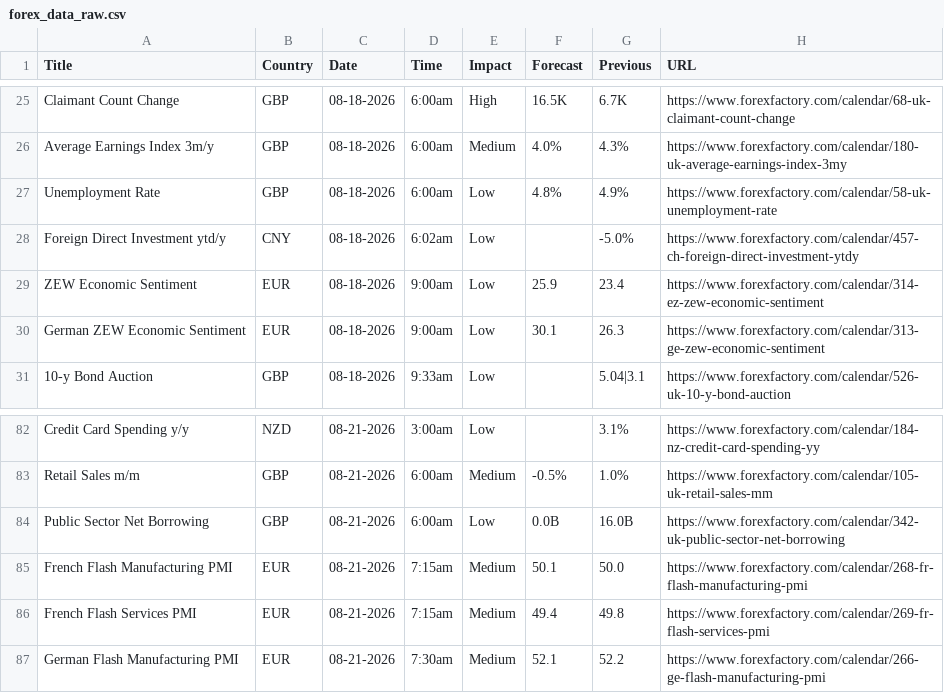
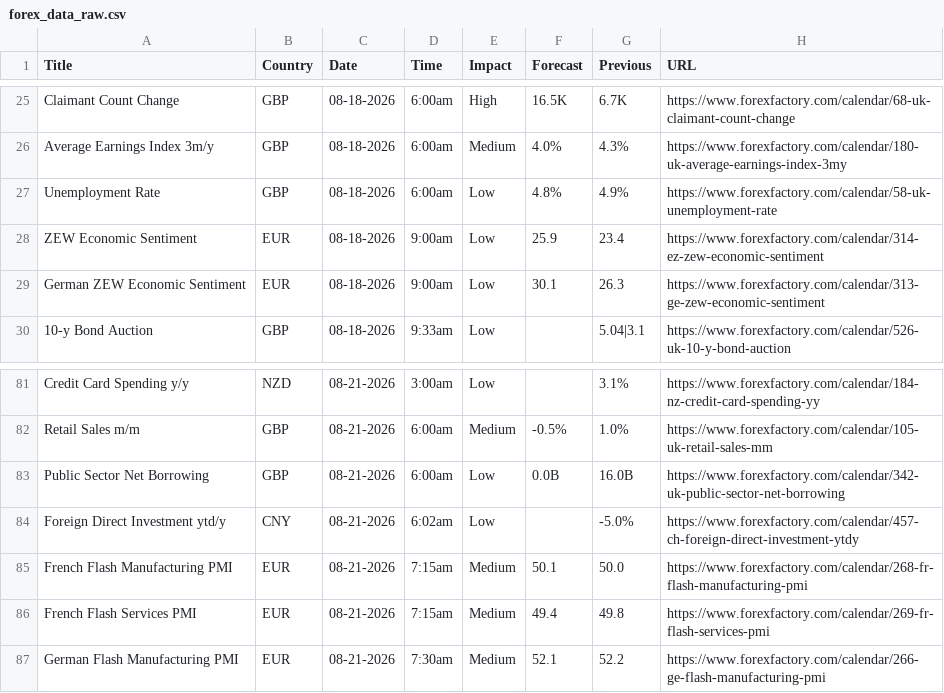
Before and after one commit to CryptoGamerDev/forex-calendar-data, a CSV file: forex_data_raw.csv, drawn as a sheet; only a part is shown, gaps mark what is left out; removed rows and columns are numbered as before the commit, all else as after; the diff names each change by its address in the sheet, - before the commit and + after, or states it on an @@ line.

```diff
--- a/forex_data_raw.csv
+++ b/forex_data_raw.csv
-row 28: Foreign Direct Investment ytd/y | CNY | 08-18-2026 | 6:02am | Low |  | -5.0% | https://www.forexfactory.com/calendar/457-ch-foreign-direct-investment-ytdy
+row 84: Foreign Direct Investment ytd/y | CNY | 08-21-2026 | 6:02am | Low |  | -5.0% | https://www.forexfactory.com/calendar/457-ch-foreign-direct-investment-ytdy
```
Also changed, not shown: forex_data_simple.csv.
